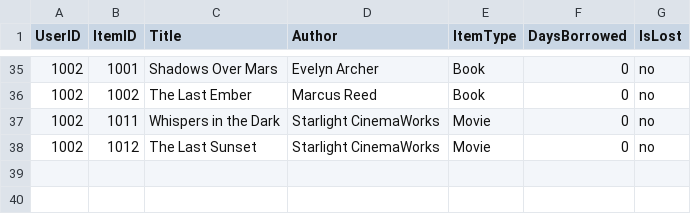
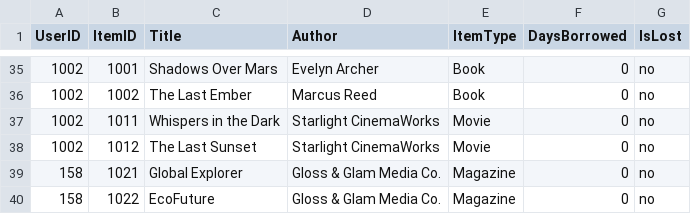
Before and after one commit to atmiyajadvani/EECS3311-finalproject, a CSV file: src/UI/UserBooksBrought.csv, drawn as a sheet; only a part is shown, gaps mark what is left out.

Commit message:
CheckedOutItems fixed and working

```diff
--- a/src/UI/UserBooksBrought.csv
+++ b/src/UI/UserBooksBrought.csv
@@ -38 +38,3 @@ UserID,ItemID,Title,Author,ItemType,DaysBorrowed,IsLost
 1002,1012,The Last Sunset,Starlight CinemaWorks,Movie,0,no
+158,1021,Global Explorer,Gloss & Glam Media Co.,Magazine,0,no
+158,1022,EcoFuture,Gloss & Glam Media Co.,Magazine,0,no
```
Also changed, not shown: src/UI/ItemSpreadsheet.csv, src/UI/UserInfoSpreadsheet.csv, 1 other file.
